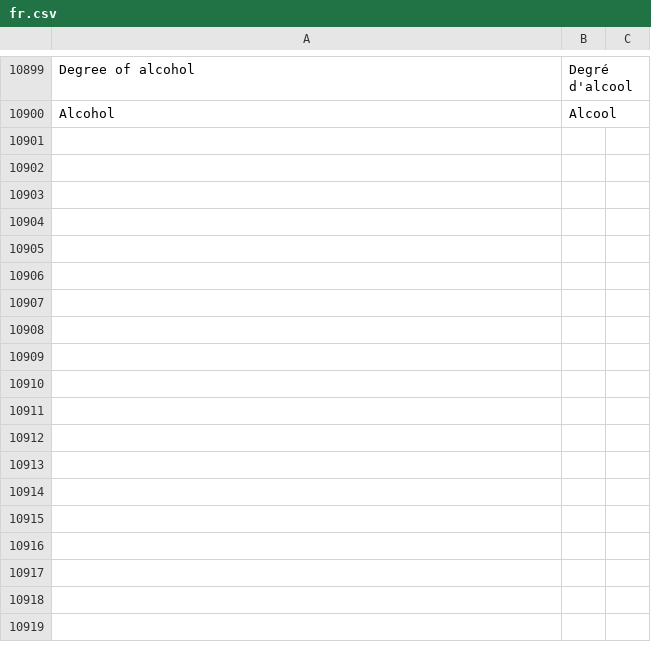
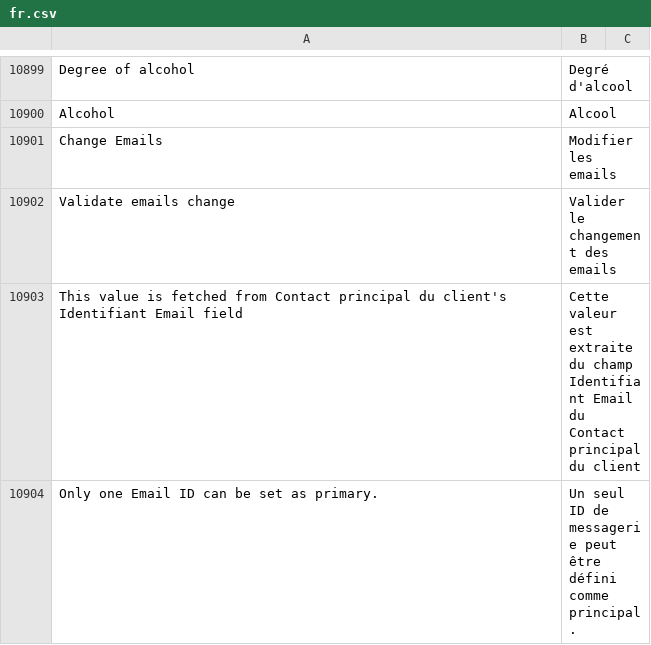
Before and after one commit to bvisible/erpnext, a CSV file: erpnext/translations/fr.csv, drawn as a sheet; only a part is shown, gaps mark what is left out; the diff covers the shown part only; the diff names each change by its address in the sheet, - before the commit and + after, or states it on an @@ line.

Commit message:
Update fr.csv

```diff
--- a/erpnext/translations/fr.csv
+++ b/erpnext/translations/fr.csv
+row 10901: Change Emails | Modifier les emails
+row 10902: Validate emails change | Valider le changement des emails
+row 10903: This value is fetched from Contact principal du client's Identifiant Email field | Cette valeur est extraite du champ Identifiant Email du Contact principal du client
+row 10904: Only one Email ID can be set as primary. | Un seul ID de messagerie peut être défini comme principal.
```
Also changed, not shown: 3 added rows elsewhere in this file.
